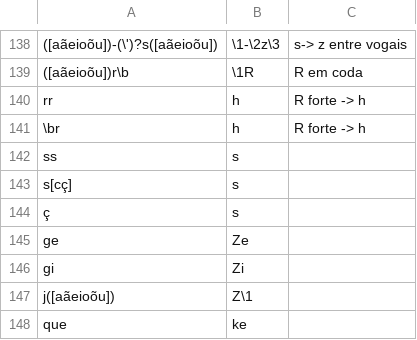
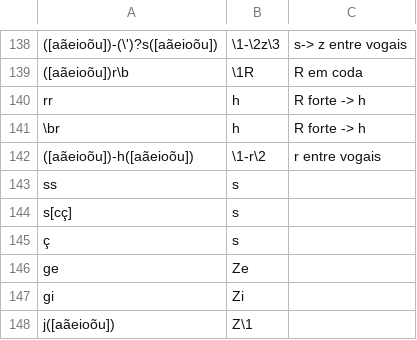
Before and after one commit to oushiro/silac, a CSV file: chave_fonologica_utf8.csv, drawn as a sheet; only a part is shown, gaps mark what is left out; the shorter side is filled out with more unchanged rows; the diff names each change by its address in the sheet, - before the commit and + after, or states it on an @@ line.

Commit message:
Update chave_fonologica_utf8.csv

```diff
--- a/chave_fonologica_utf8.csv
+++ b/chave_fonologica_utf8.csv
+row 142: ([aãeioõu])-h([aãeioõu]) | \1-r\2 | r entre vogais
```
